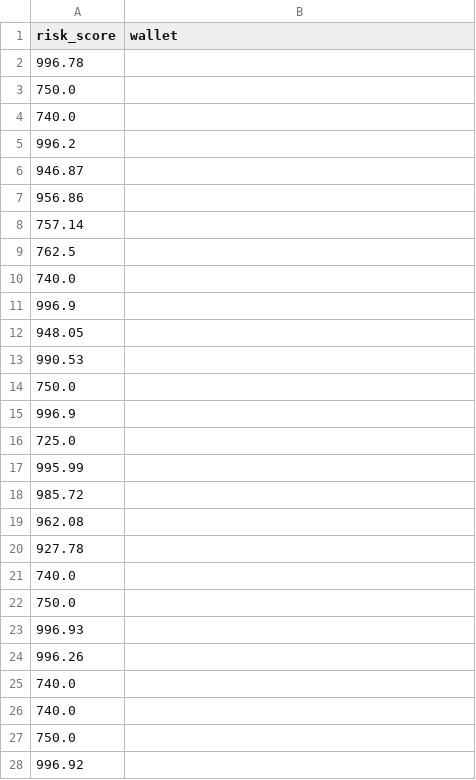
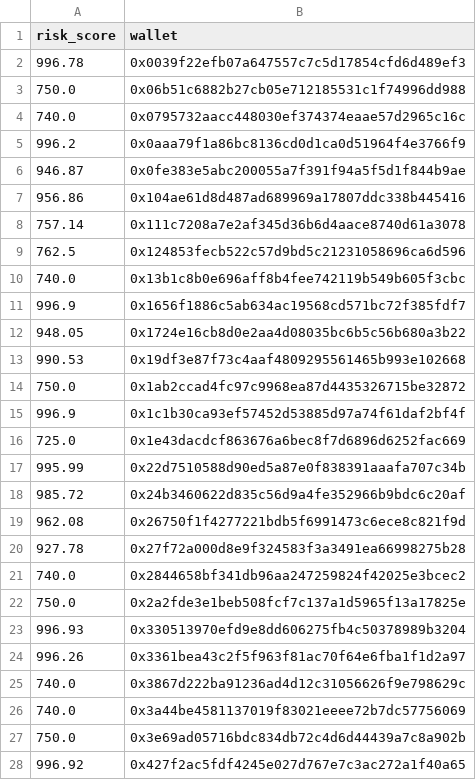
Before and after one commit to Diksha901/Wallet_Risk_Scores, a CSV file: results/final_scores.csv, drawn as a sheet; only a part is shown; the diff covers the shown part only.

Commit message:
Add files via upload

```diff
--- a/results/final_scores.csv
+++ b/results/final_scores.csv
@@ -1,28 +1,28 @@
 risk_score,wallet
-996.78,
-750.0,
-740.0,
-996.2,
-946.87,
-956.86,
-757.14,
-762.5,
-740.0,
-996.9,
-948.05,
-990.53,
-750.0,
-996.9,
-725.0,
-995.99,
-985.72,
-962.08,
-927.78,
-740.0,
-750.0,
-996.93,
-996.26,
-740.0,
-740.0,
-750.0,
-996.92,
+996.78,0x0039f22efb07a647557c7c5d17854cfd6d489ef3
+750.0,0x06b51c6882b27cb05e712185531c1f74996dd988
+740.0,0x0795732aacc448030ef374374eaae57d2965c16c
+996.2,0x0aaa79f1a86bc8136cd0d1ca0d51964f4e3766f9
+946.87,0x0fe383e5abc200055a7f391f94a5f5d1f844b9ae
+956.86,0x104ae61d8d487ad689969a17807ddc338b445416
+757.14,0x111c7208a7e2af345d36b6d4aace8740d61a3078
+762.5,0x124853fecb522c57d9bd5c21231058696ca6d596
+740.0,0x13b1c8b0e696aff8b4fee742119b549b605f3cbc
+996.9,0x1656f1886c5ab634ac19568cd571bc72f385fdf7
+948.05,0x1724e16cb8d0e2aa4d08035bc6b5c56b680a3b22
+990.53,0x19df3e87f73c4aaf4809295561465b993e102668
+750.0,0x1ab2ccad4fc97c9968ea87d4435326715be32872
+996.9,0x1c1b30ca93ef57452d53885d97a74f61daf2bf4f
+725.0,0x1e43dacdcf863676a6bec8f7d6896d6252fac669
+995.99,0x22d7510588d90ed5a87e0f838391aaafa707c34b
+985.72,0x24b3460622d835c56d9a4fe352966b9bdc6c20af
+962.08,0x26750f1f4277221bdb5f6991473c6ece8c821f9d
+927.78,0x27f72a000d8e9f324583f3a3491ea66998275b28
+740.0,0x2844658bf341db96aa247259824f42025e3bcec2
+750.0,0x2a2fde3e1beb508fcf7c137a1d5965f13a17825e
+996.93,0x330513970efd9e8dd606275fb4c50378989b3204
+996.26,0x3361bea43c2f5f963f81ac70f64e6fba1f1d2a97
+740.0,0x3867d222ba91236ad4d12c31056626f9e798629c
+740.0,0x3a44be4581137019f83021eeee72b7dc57756069
+750.0,0x3e69ad05716bdc834db72c4d6d44439a7c8a902b
+996.92,0x427f2ac5fdf4245e027d767e7c3ac272a1f40a65
```
Also changed, not shown: 76 edited cells elsewhere in this file.
